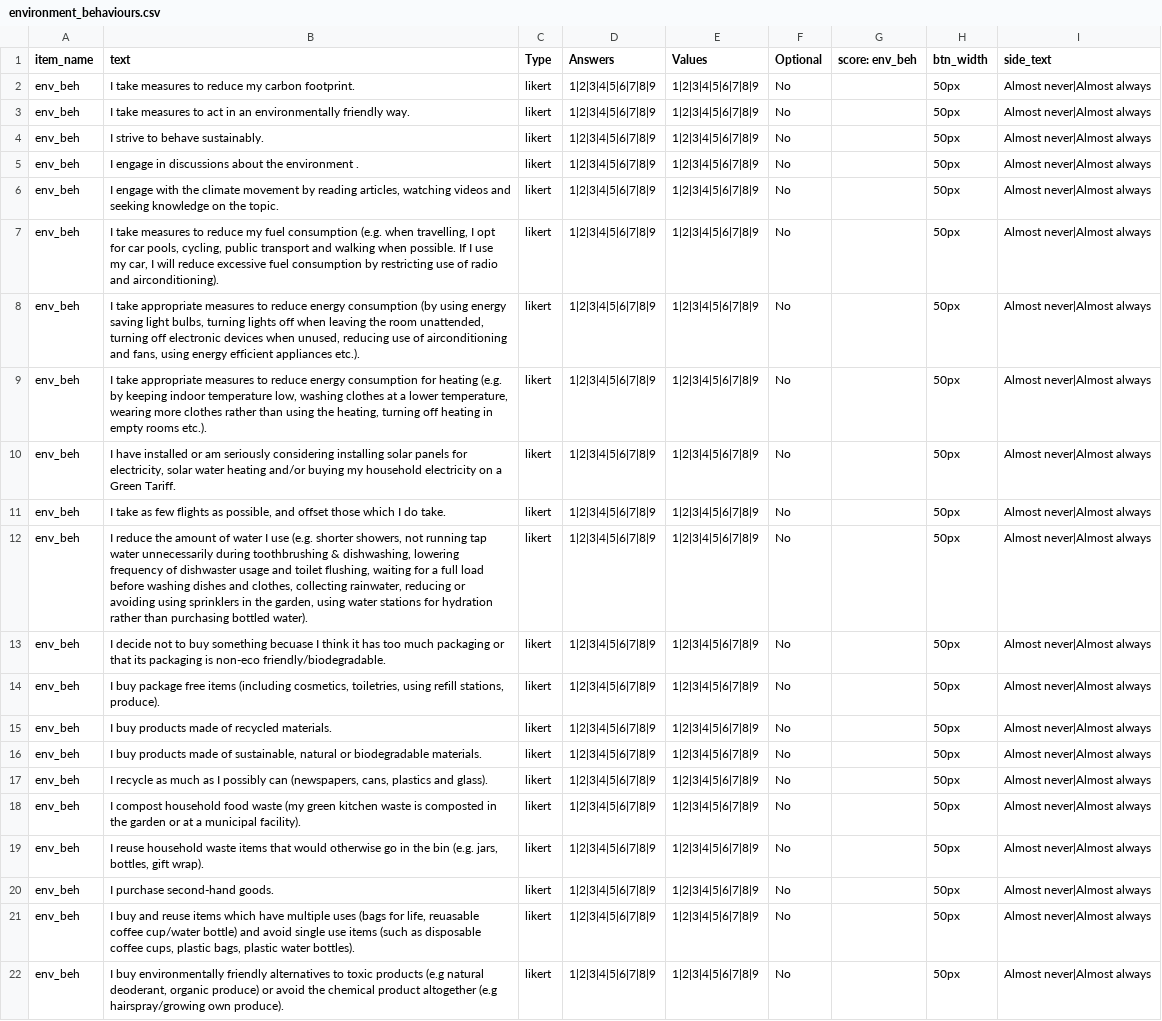
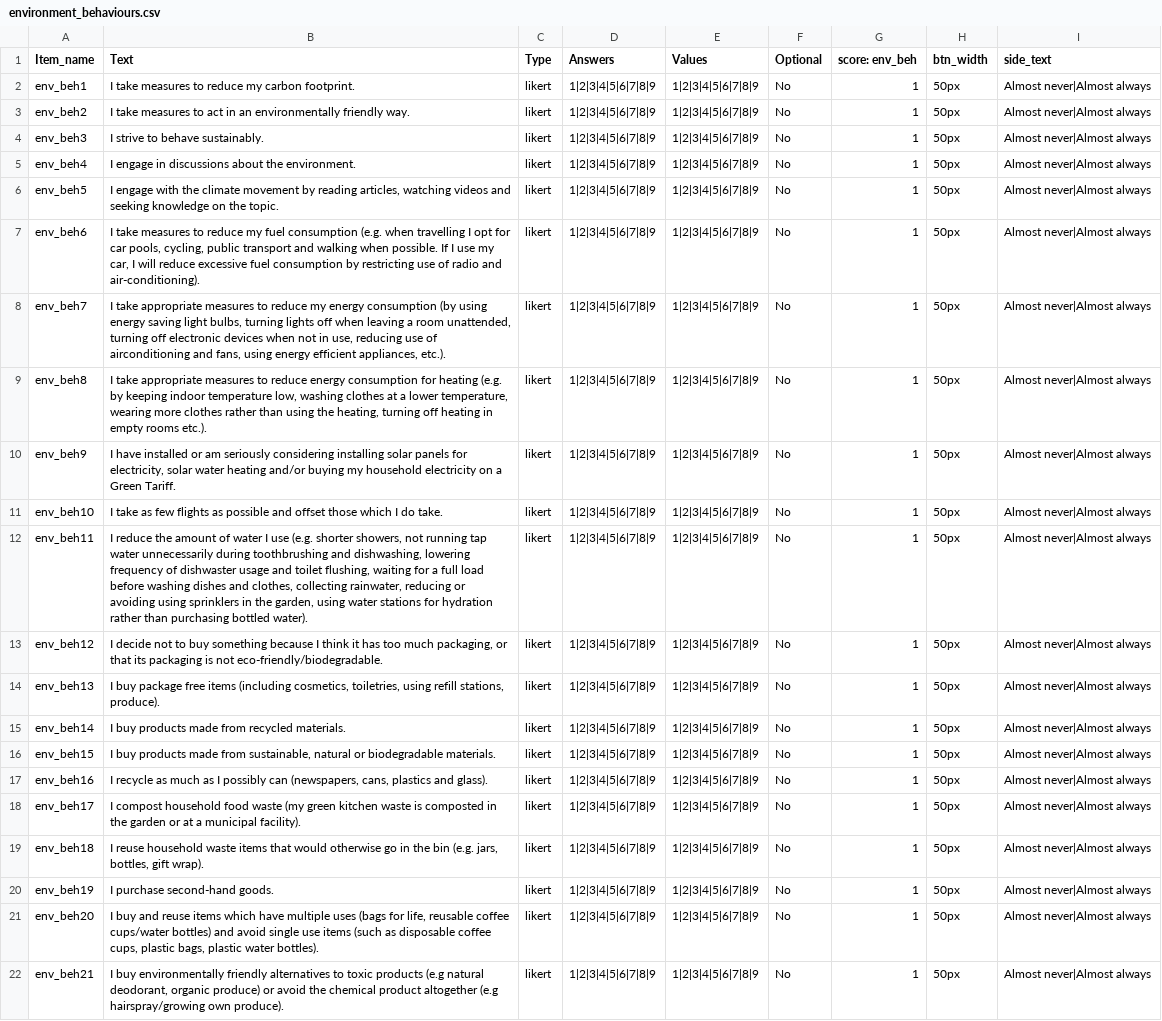
Before and after one commit to haffey-studies/bsc-2020, a CSV file: web/User/Surveys/environment_behaviours.csv, drawn as a sheet; only a part is shown; the diff covers the shown part only; the diff names each change by its address in the sheet, - before the commit and + after, or states it on an @@ line.

Commit message:
added some more surveys

```diff
--- a/web/User/Surveys/environment_behaviours.csv
+++ b/web/User/Surveys/environment_behaviours.csv
-A1: item_name
+A1: Item_name
-B1: text
+B1: Text
-A2 (Item_name): env_beh
+A2 (Item_name): env_beh1
-G2:G22 (score: env_beh): (empty)
+G2:G22 (score: env_beh): 1
-A3 (Item_name): env_beh
+A3 (Item_name): env_beh2
-A4 (Item_name): env_beh
+A4 (Item_name): env_beh3
-A5 (Item_name): env_beh
+A5 (Item_name): env_beh4
-B5 (Text): …about the environment .
+B5 (Text): …about the environment.
-A6 (Item_name): env_beh
+A6 (Item_name): env_beh5
-A7 (Item_name): env_beh
+A7 (Item_name): env_beh6
-B7 (Text): …(e.g. when travelling, I opt for car pools, cycling, public transport and walking when possible. If I use my car, I will reduce excessive fuel consumption by restricting use of radio and airconditioning).
+B7 (Text): …(e.g. when travelling I opt for car pools, cycling, public transport and walking when possible. If I use my car, I will reduce excessive fuel consumption by restricting use of radio and air-conditioning).
-A8 (Item_name): env_beh
+A8 (Item_name): env_beh7
-B8 (Text): …to reduce energy consumption (by using energy saving light bulbs, turning lights off when leaving the room unattended, turning off electronic devices when unused, reducing use of airconditioning and fans, using energy efficient appliances etc.).
+B8 (Text): …to reduce my energy consumption (by using energy saving light bulbs, turning lights off when leaving a room unattended, turning off electronic devices when not in use, reducing use of airconditioning and fans, using energy efficient appliances, etc.).
-A9 (Item_name): env_beh
+A9 (Item_name): env_beh8
-A10 (Item_name): env_beh
+A10 (Item_name): env_beh9
-A11 (Item_name): env_beh
+A11 (Item_name): env_beh10
-B11 (Text): …flights as possible, and offset…
+B11 (Text): …flights as possible and offset…
-A12 (Item_name): env_beh
+A12 (Item_name): env_beh11
-B12 (Text): …during toothbrushing & dishwashing, lowering…
+B12 (Text): …during toothbrushing and dishwashing, lowering…
-A13 (Item_name): env_beh
+A13 (Item_name): env_beh12
-B13 (Text): …buy something becuase I think it has too much packaging or that its packaging is non-eco friendly/biodegradable.
+B13 (Text): …buy something because I think it has too much packaging, or that its packaging is not eco-friendly/biodegradable.
-A14 (Item_name): env_beh
+A14 (Item_name): env_beh13
-A15 (Item_name): env_beh
+A15 (Item_name): env_beh14
-B15 (Text): I buy products made of recycled materials.
+B15 (Text): I buy products made from recycled materials.
-A16 (Item_name): env_beh
+A16 (Item_name): env_beh15
-B16 (Text): …products made of sustainable, natural…
+B16 (Text): …products made from sustainable, natural…
-A17 (Item_name): env_beh
+A17 (Item_name): env_beh16
-A18 (Item_name): env_beh
+A18 (Item_name): env_beh17
-A19 (Item_name): env_beh
+A19 (Item_name): env_beh18
-A20 (Item_name): env_beh
+A20 (Item_name): env_beh19
-A21 (Item_name): env_beh
+A21 (Item_name): env_beh20
-B21 (Text): …for life, reuasable coffee cup/water bottle) and avoid…
+B21 (Text): …for life, reusable coffee cups/water bottles) and avoid…
-A22 (Item_name): env_beh
+A22 (Item_name): env_beh21
-B22 (Text): …(e.g natural deoderant, organic produce)…
+B22 (Text): …(e.g natural deodorant, organic produce)…
```
Also changed, not shown: 26 edited cells elsewhere in this file, 2 other files.
